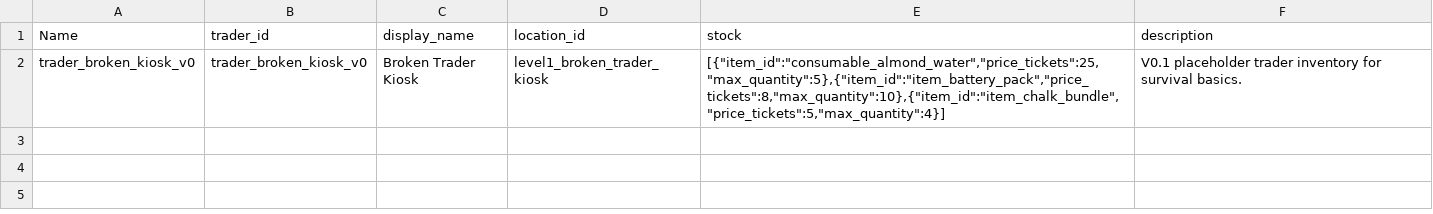
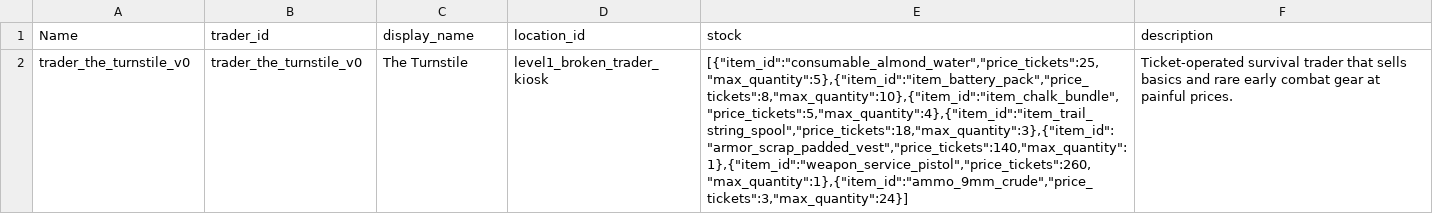
Before and after one commit to The-Daly/liminal, a CSV file: generated/unreal_datatables/DT_Traders.csv, drawn as a sheet; removed rows and columns are numbered as before the commit, all else as after; the diff names each change by its address in the sheet, - before the commit and + after, or states it on an @@ line.

```diff
--- a/generated/unreal_datatables/DT_Traders.csv
+++ b/generated/unreal_datatables/DT_Traders.csv
-row 2: trader_broken_kiosk_v0 | trader_broken_kiosk_v0 | Broken Trader Kiosk | level1_broken_trader_kiosk | [{"item_id":"consumable_almond_water","price_tickets":25,"max_quantity":5},{"item_id":"item_battery_pack","price_tickets":8,"max_quantity":10},{"item_id":"item_chalk_bundle","price_tickets":5,"max_quantity":4}] | V0.1 placeholder trader inventory for survival basics.
+row 2: trader_the_turnstile_v0 | trader_the_turnstile_v0 | The Turnstile | level1_broken_trader_kiosk | [{"item_id":"consumable_almond_water","price_tickets":25,"max_quantity":5},{"item_id":"item_battery_pack","price_tickets":8,"max_quantity":10},{"item_id":"item_chalk_bundle","price_tickets":5,"max_quantity":4},{"item_id":"item_trail_string_spool","price_tickets":18,"max_quantity":3},{"item_id":"armor_scrap_padded_vest","price_tickets":140,"max_quantity":1},{"item_id":"weapon_service_pistol","price_tickets":260,"max_quantity":1},{"item_id":"ammo_9mm_crude","price_tickets":3,"max_quantity":24}] | Ticket-operated survival trader that sells basics and rare early combat gear at painful prices.
```
Also changed, not shown: generated/unreal_datatables/DT_Containers.csv, generated/unreal_datatables/DT_Factions.csv, 42 other files.
